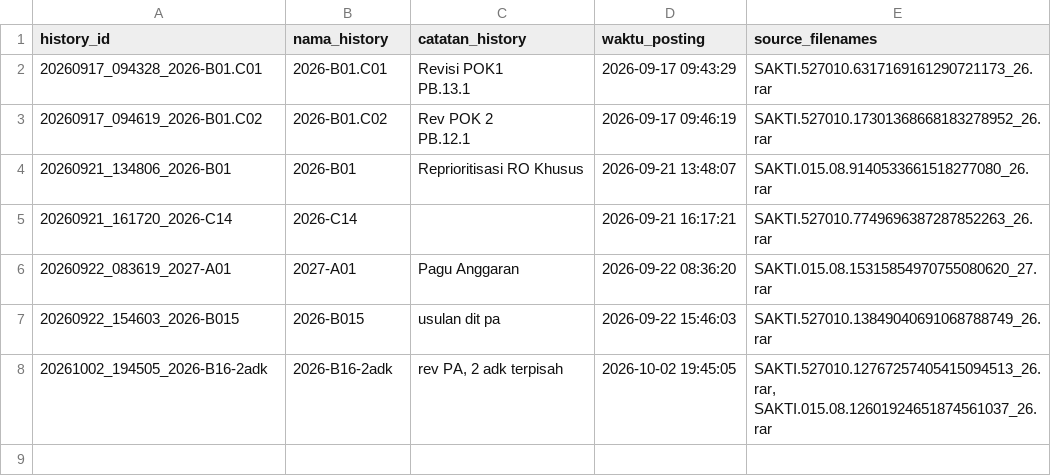
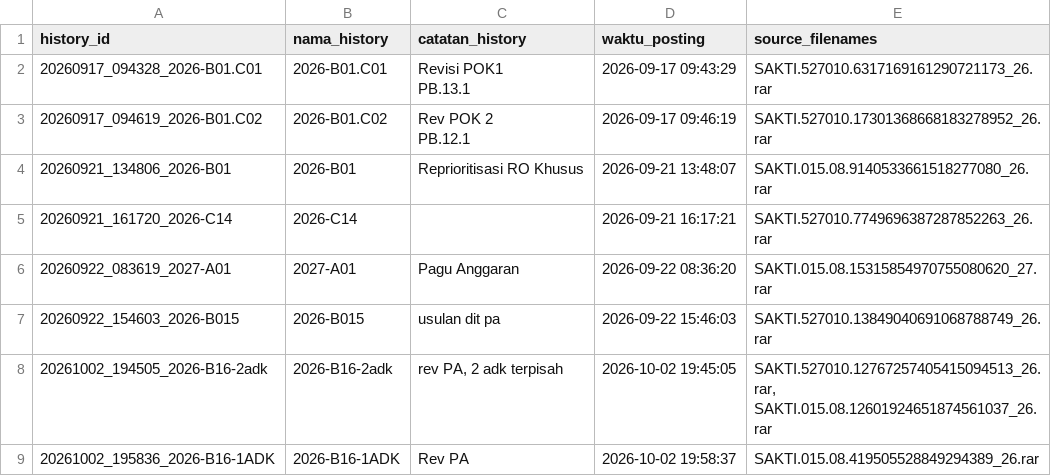
Before and after one commit to gpersada/rapidsakura, a CSV file: history/manifest.csv, drawn as a sheet; the diff names each change by its address in the sheet, - before the commit and + after, or states it on an @@ line.

Commit message:
Post history: 2026-B16-1ADK (20261002_195836_2026-B16-1ADK)

```diff
--- a/history/manifest.csv
+++ b/history/manifest.csv
+row 9: 20261002_195836_2026-B16-1ADK | 2026-B16-1ADK | Rev PA | 2026-10-02 19:58:37 | SAKTI.015.08.419505528849294389_26.rar
```
Also changed, not shown: 8 other files.
